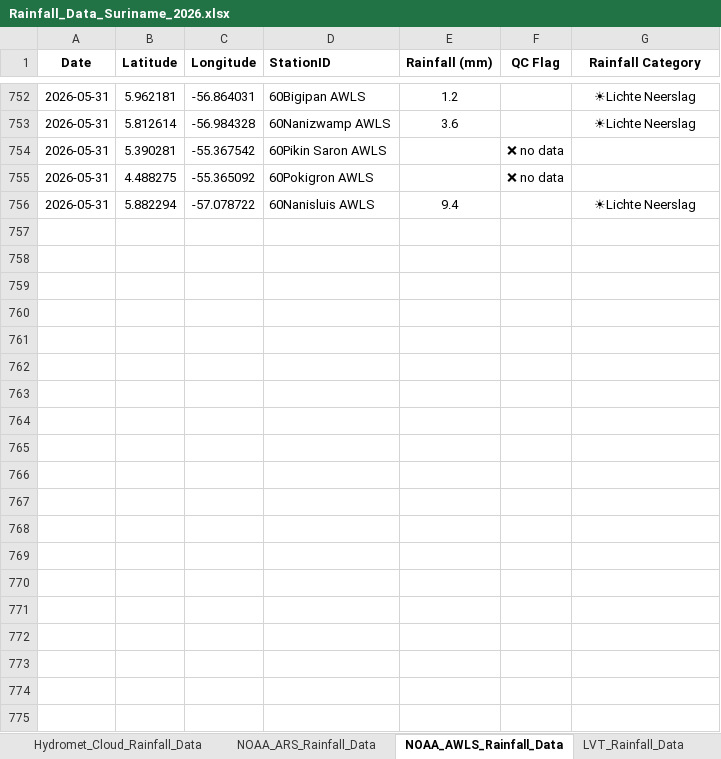
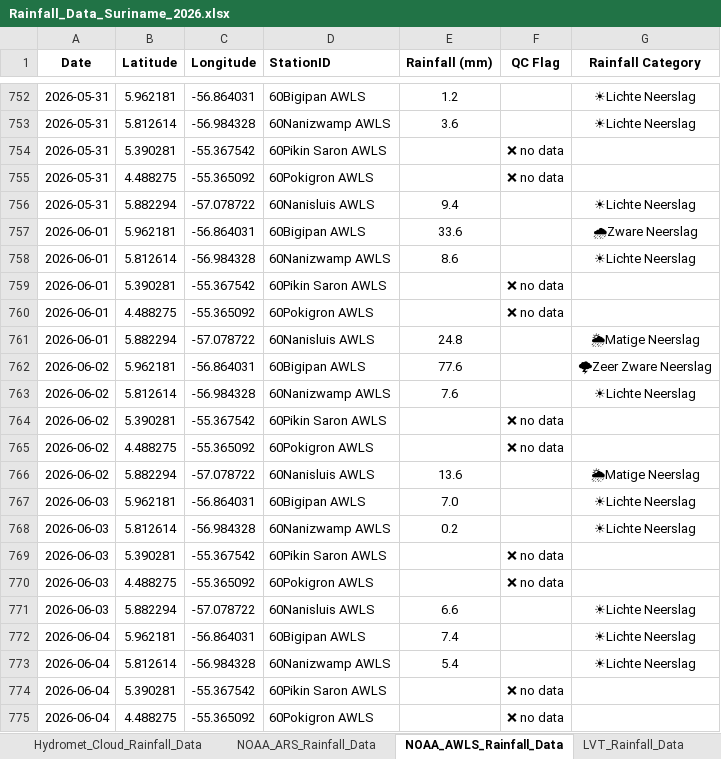
Before and after one commit to Felicia123-prog/suriname-climate-hazard-map, an Excel workbook: data/rainfall/Rainfall_Data_Suriname_2026.xlsx, sheet NOAA_AWLS_Rainfall_Data, drawn as a sheet; only a part is shown, gaps mark what is left out; values as stored, in another font and other column widths than the file's, no borders; the diff covers the shown part only; the diff names each change by its address in the sheet, - before the commit and + after, or states it on an @@ line.

```diff
--- a/data/rainfall/Rainfall_Data_Suriname_2026.xlsx (sheet NOAA_AWLS_Rainfall_Data)
+++ b/data/rainfall/Rainfall_Data_Suriname_2026.xlsx (sheet NOAA_AWLS_Rainfall_Data)
+row 757: 2026-06-01 | 5.962181 | -56.864031 | 60Bigipan AWLS | 33.6 |  | 🌧Zware Neerslag
+row 758: 2026-06-01 | 5.812614 | -56.984328 | 60Nanizwamp AWLS | 8.6 |  | ☀Lichte Neerslag
+row 759: 2026-06-01 | 5.390281 | -55.367542 | 60Pikin Saron AWLS |  | ❌ no data
+row 760: 2026-06-01 | 4.488275 | -55.365092 | 60Pokigron AWLS |  | ❌ no data
+row 761: 2026-06-01 | 5.882294 | -57.078722 | 60Nanisluis AWLS | 24.8 |  | 🌦Matige Neerslag
+row 762: 2026-06-02 | 5.962181 | -56.864031 | 60Bigipan AWLS | 77.6 |  | 🌩Zeer Zware Neerslag
+row 763: 2026-06-02 | 5.812614 | -56.984328 | 60Nanizwamp AWLS | 7.6 |  | ☀Lichte Neerslag
+row 764: 2026-06-02 | 5.390281 | -55.367542 | 60Pikin Saron AWLS |  | ❌ no data
+row 765: 2026-06-02 | 4.488275 | -55.365092 | 60Pokigron AWLS |  | ❌ no data
+row 766: 2026-06-02 | 5.882294 | -57.078722 | 60Nanisluis AWLS | 13.6 |  | 🌦Matige Neerslag
+row 767: 2026-06-03 | 5.962181 | -56.864031 | 60Bigipan AWLS | 7.0 |  | ☀Lichte Neerslag
+row 768: 2026-06-03 | 5.812614 | -56.984328 | 60Nanizwamp AWLS | 0.2 |  | ☀Lichte Neerslag
+row 769: 2026-06-03 | 5.390281 | -55.367542 | 60Pikin Saron AWLS |  | ❌ no data
+row 770: 2026-06-03 | 4.488275 | -55.365092 | 60Pokigron AWLS |  | ❌ no data
+row 771: 2026-06-03 | 5.882294 | -57.078722 | 60Nanisluis AWLS | 6.6 |  | ☀Lichte Neerslag
+row 772: 2026-06-04 | 5.962181 | -56.864031 | 60Bigipan AWLS | 7.4 |  | ☀Lichte Neerslag
+row 773: 2026-06-04 | 5.812614 | -56.984328 | 60Nanizwamp AWLS | 5.4 |  | ☀Lichte Neerslag
+row 774: 2026-06-04 | 5.390281 | -55.367542 | 60Pikin Saron AWLS |  | ❌ no data
+row 775: 2026-06-04 | 4.488275 | -55.365092 | 60Pokigron AWLS |  | ❌ no data
```
Also changed, not shown: 21 added rows elsewhere in this sheet, sheet LVT_Rainfall_Data, sheet Hydromet_Cloud_Rainfall_Data, sheet NOAA_ARS_Rainfall_Data, sheet Volunteer_Rainfal_Data, formulas that keep their value.
